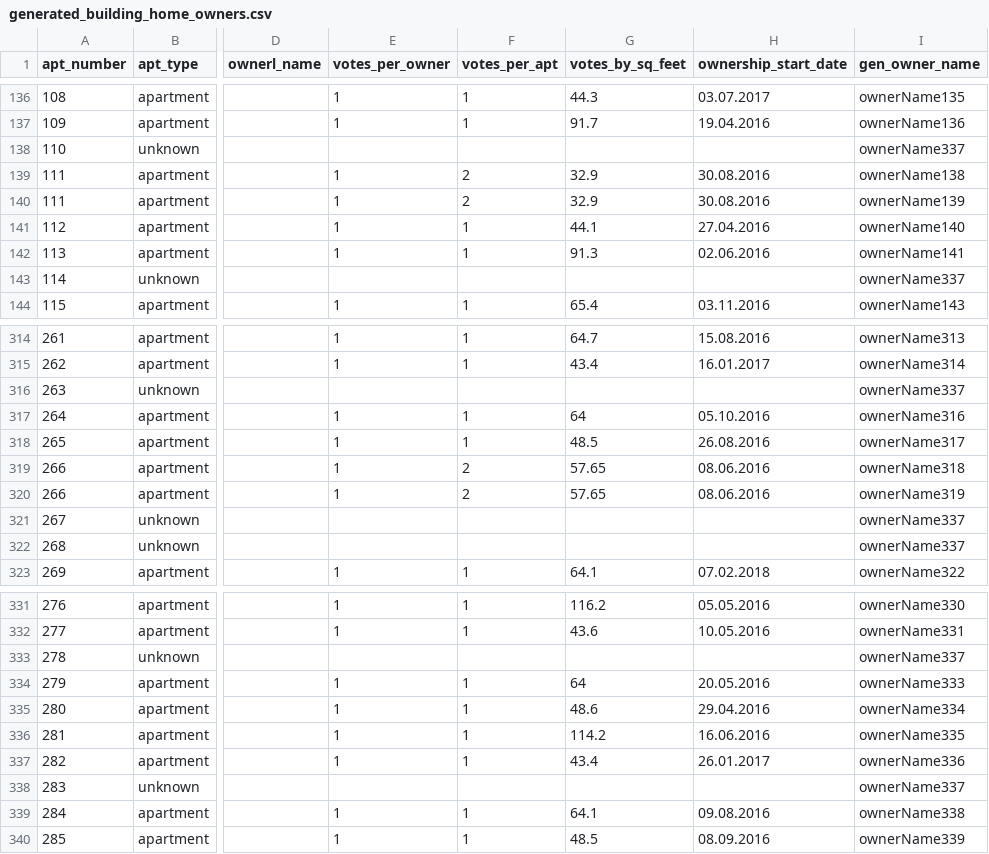
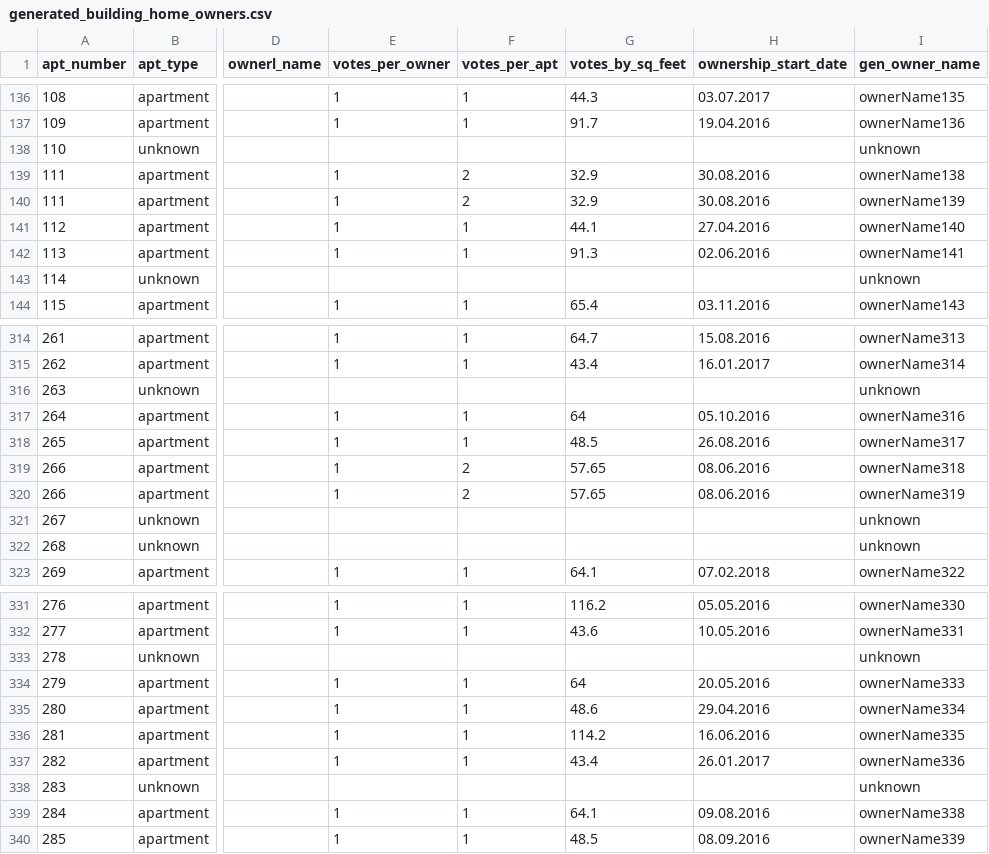
Before and after one commit to okind/DataScience, a CSV file: Python/Multistory building project/generated_building_home_owners.csv, drawn as a sheet; only a part is shown, gaps mark what is left out; the diff covers the shown part only; the diff names each change by its address in the sheet, - before the commit and + after, or states it on an @@ line.

```diff
--- a/Python/Multistory building project/generated_building_home_owners.csv
+++ b/Python/Multistory building project/generated_building_home_owners.csv
-I138 (gen_owner_name): ownerName337
+I138 (gen_owner_name): unknown
-I143 (gen_owner_name): ownerName337
+I143 (gen_owner_name): unknown
-I316 (gen_owner_name): ownerName337
+I316 (gen_owner_name): unknown
-I321:I322 (gen_owner_name): ownerName337
+I321:I322 (gen_owner_name): unknown
-I333 (gen_owner_name): ownerName337
+I333 (gen_owner_name): unknown
-I338 (gen_owner_name): ownerName337
+I338 (gen_owner_name): unknown
```
Also changed, not shown: 18 edited cells elsewhere in this file, 14 other files.
